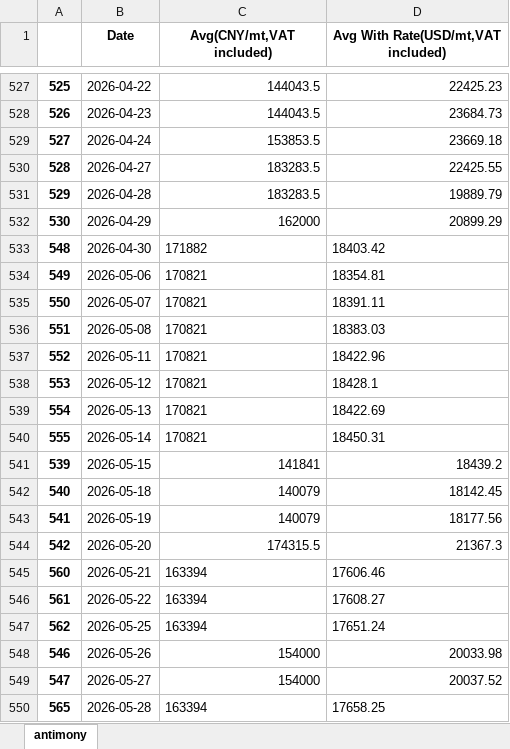
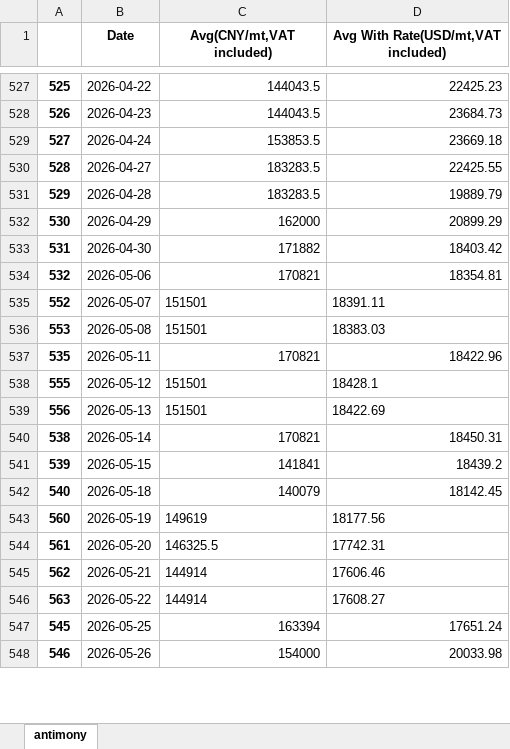
Before and after one commit to hotdonkey/macro_parser, an Excel workbook: LME/parser_beta_2.0/data/antimony.xlsx, sheet antimony, drawn as a sheet; only a part is shown, gaps mark what is left out; values as stored, in another font and other column widths than the file's, no borders; removed rows and columns are numbered as before the commit, all else as after; the diff covers the shown part only; the diff names each change by its address in the sheet, - before the commit and + after, or states it on an @@ line.

```diff
--- a/LME/parser_beta_2.0/data/antimony.xlsx (sheet antimony)
+++ b/LME/parser_beta_2.0/data/antimony.xlsx (sheet antimony)
-A533: 548
+A533: 531
-C533:D534 alignment: left
+C533:D534 alignment: right
-A534: 549
+A534: 532
-row 535: 550 | 2026-05-07 | 170821 | 18391.11
-row 536: 551 | 2026-05-08 | 170821 | 18383.03
-B535 (Date): 2026-05-11
+B535 (Date): 2026-05-07
-C535:C536 (Avg(CNY/mt,VAT included)): 170821
+C535:C536 (Avg(CNY/mt,VAT included)): 151501
-D535: 18422.96
+D535: 18391.11
-B536 (Date): 2026-05-12
+B536 (Date): 2026-05-08
-D536: 18428.1
+D536: 18383.03
-row 539: 554 | 2026-05-13 | 170821 | 18422.69
+row 537: 535 | 2026-05-11 | 170821 | 18422.96
-B538 (Date): 2026-05-14
+B538 (Date): 2026-05-12
-C538 (Avg(CNY/mt,VAT included)): 170821
+C538 (Avg(CNY/mt,VAT included)): 151501
-D538: 18450.31
+D538: 18428.1
+row 539: 556 | 2026-05-13 | 151501 | 18422.69
+row 540: 538 | 2026-05-14 | 170821 | 18450.31
-row 543: 541 | 2026-05-19 | 140079 | 18177.56
-row 544: 542 | 2026-05-20 | 174315.5 | 21367.3
-B543 (Date): 2026-05-21
+B543 (Date): 2026-05-19
-C543 (Avg(CNY/mt,VAT included)): 163394
+C543 (Avg(CNY/mt,VAT included)): 149619
-D543: 17606.46
+D543: 18177.56
-B544 (Date): 2026-05-22
+B544 (Date): 2026-05-20
-C544 (Avg(CNY/mt,VAT included)): 163394
+C544 (Avg(CNY/mt,VAT included)): 146325.5
-D544: 17608.27
+D544: 17742.31
-B545 (Date): 2026-05-25
+B545 (Date): 2026-05-21
-C545 (Avg(CNY/mt,VAT included)): 163394
+C545 (Avg(CNY/mt,VAT included)): 144914
-D545: 17651.24
+D545: 17606.46
+row 546: 563 | 2026-05-22 | 144914 | 17608.27
+row 547: 545 | 2026-05-25 | 163394 | 17651.24
-row 549: 547 | 2026-05-27 | 154000 | 20037.52
-row 550: 565 | 2026-05-28 | 163394 | 17658.25
```
Also changed, not shown: 2 added rows and 3 edited cells elsewhere in this sheet, LME/parser_beta_2.0/data/LME_db_new.xlsx, LME/parser_beta_2.0/data/cb_metalls.xlsx, 11 other files.
